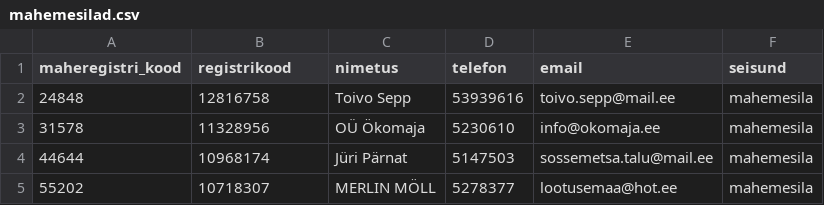
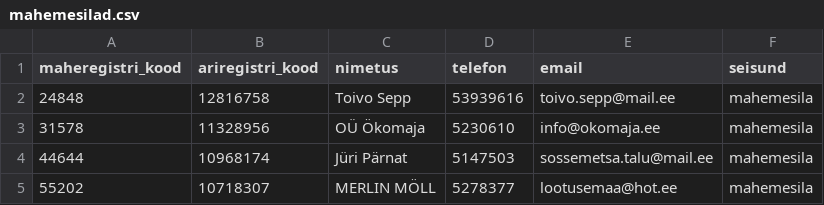
Before and after one commit to erkinaumanis/mesilad.mesindus.ee, a CSV file: data/mahemesilad.csv, drawn as a sheet; only a part is shown.

Commit message:
Äriregistri kood > ariregistri_kood

```diff
--- a/data/mahemesilad.csv
+++ b/data/mahemesilad.csv
@@ -1,2 +1,2 @@
-maheregistri_kood,registrikood,nimetus,telefon,email,seisund
+maheregistri_kood,ariregistri_kood,nimetus,telefon,email,seisund
 24848,12816758,Toivo Sepp,53939616,toivo.sepp@mail.ee,mahemesila
```
